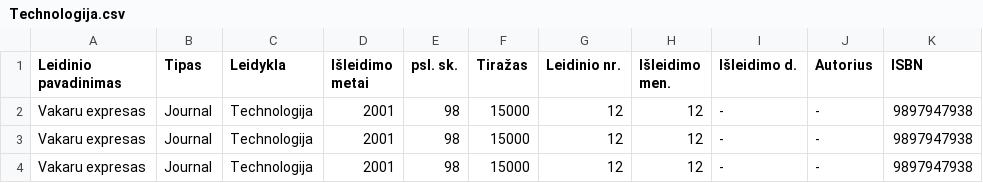
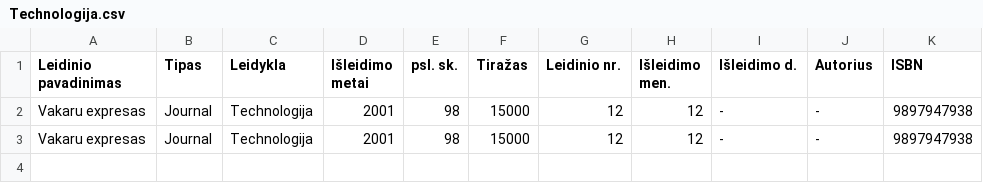
Before and after one commit to adas291/L4, a CSV file: L4/App_Data/Technologija.csv, drawn as a sheet.

```diff
--- a/L4/App_Data/Technologija.csv
+++ b/L4/App_Data/Technologija.csv
@@ -3,2 +3 @@ Vakaru expresas               ;Journal        ;Technologija   ;2001           ;
 Vakaru expresas               ;Journal        ;Technologija   ;2001           ;   98;   15000;            12;        12;            -;-                   ;  9897947938;
-Vakaru expresas               ;Journal        ;Technologija   ;2001           ;   98;   15000;            12;        12;            -;-                   ;  9897947938;
```
Also changed, not shown: L4/App_Data/Nenauji.csv, L4/App_Data/Reti.csv, 18 other files.
